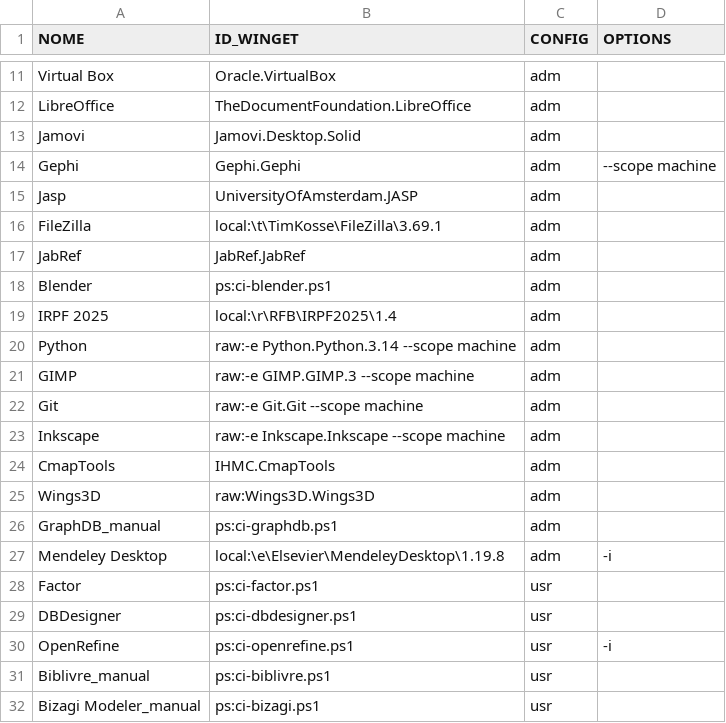
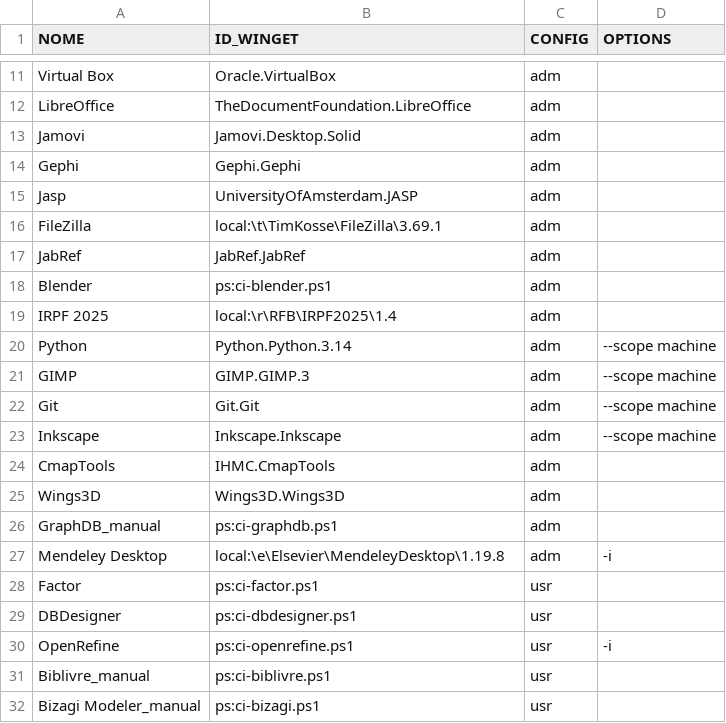
Before and after one commit to nicholasdsp/scripts_lab_ccje_ufes, a CSV file: data/programas.csv, drawn as a sheet; only a part is shown, gaps mark what is left out.

```diff
--- a/data/programas.csv
+++ b/data/programas.csv
@@ -13,3 +13,3 @@
 "Jamovi","Jamovi.Desktop.Solid",adm,
-"Gephi","Gephi.Gephi",adm,"--scope machine"
+"Gephi","Gephi.Gephi",adm,
 "Jasp","UniversityOfAmsterdam.JASP",adm,
@@ -19,8 +19,8 @@
 "IRPF 2025","local:\r\RFB\IRPF2025\1.4",adm,
-"Python","raw:-e Python.Python.3.14 --scope machine",adm,
-"GIMP","raw:-e GIMP.GIMP.3 --scope machine",adm,
-"Git","raw:-e Git.Git --scope machine",adm,
-"Inkscape","raw:-e Inkscape.Inkscape --scope machine",adm,
+"Python","Python.Python.3.14",adm,"--scope machine"
+"GIMP","GIMP.GIMP.3",adm,"--scope machine"
+"Git","Git.Git",adm,"--scope machine"
+"Inkscape","Inkscape.Inkscape",adm,"--scope machine"
 "CmapTools","IHMC.CmapTools",adm,
-"Wings3D","raw:Wings3D.Wings3D",adm,
+"Wings3D","Wings3D.Wings3D",adm,
 "GraphDB_manual","ps:ci-graphdb.ps1",adm,
```
Also changed, not shown: 3 other files.
